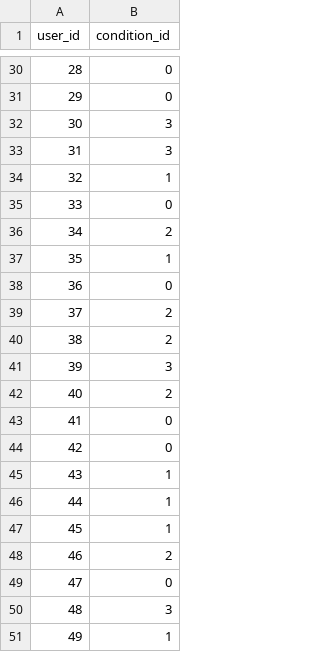
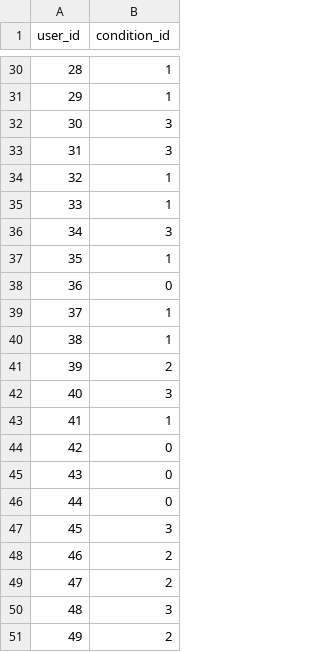
Before and after one commit to giulio8/ACA_project, a CSV file: synthetic-dataset/user.csv, drawn as a sheet; only a part is shown, gaps mark what is left out; the diff covers the shown part only.

```diff
--- a/synthetic-dataset/user.csv
+++ b/synthetic-dataset/user.csv
@@ -30,3 +30,3 @@ user_id,condition_id
-28,0
-29,0
+28,1
+29,1
 30,3
@@ -34,18 +34,18 @@ user_id,condition_id
 32,1
-33,0
-34,2
+33,1
+34,3
 35,1
 36,0
-37,2
-38,2
-39,3
-40,2
-41,0
+37,1
+38,1
+39,2
+40,3
+41,1
 42,0
-43,1
-44,1
-45,1
+43,0
+44,0
+45,3
 46,2
-47,0
+47,2
 48,3
-49,1
+49,2
```
Also changed, not shown: 20 edited cells elsewhere in this file, synthetic-dataset/preference.csv, 2 other files.
